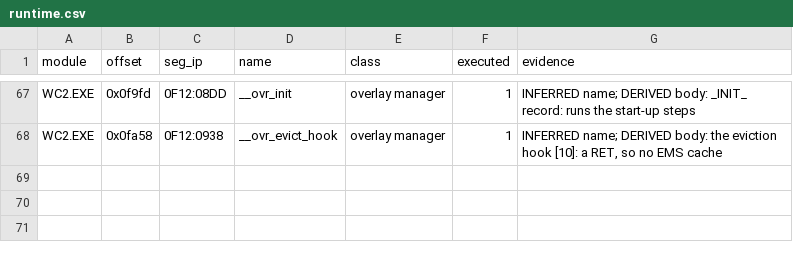
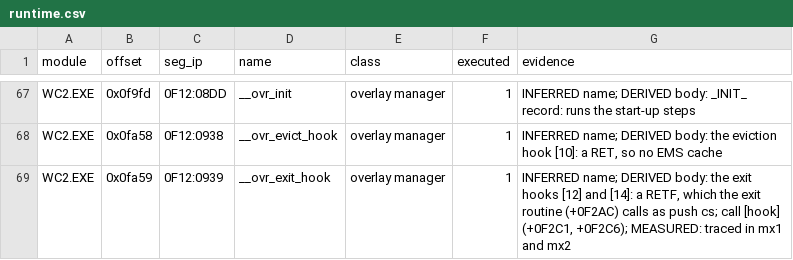
Before and after one commit to Vesuri/wc2, a CSV file: annotations/runtime.csv, drawn as a sheet; only a part is shown, gaps mark what is left out; the diff names each change by its address in the sheet, - before the commit and + after, or states it on an @@ line.

Commit message:
P8: the exit routes, milestones mx1 (Alt+X on the title) and mx2 (quarters, Exit to DOS)
Both recorded twice in DOSBox-X, then make map: 10 new traced dispatch targets,
among them the overlay manager's exit hooks (a RETF at WC2.EXE+0FA59, runtime.csv
seg_ip). The runtime gains what the original's exit uses (MEASURED, mx1/mx2): DSP
D3h and D0h, DOS paths with . and .., device handle closes answering the device
count, and AH=4Ah leaving PSP:2 (9FFFh at the exit). 15 irq-sync rows for the
exit's writes the IRQ monitor found. Audit pins +1/+3/+1 for the new targets.
Esc on the title does not quit in the original; Alt+X does (amiga-arch).
Verified: host lockstep at m1, m4, mx1, mx2 on re-recorded references; make test
and make test-sabotage pass.

```diff
--- a/annotations/runtime.csv
+++ b/annotations/runtime.csv
+row 69: WC2.EXE | 0x0fa59 | 0F12:0939 | __ovr_exit_hook | overlay manager | 1 | INFERRED name; DERIVED body: the exit hooks [12] and [14]: a RETF, which the exit routine (+0F2AC) calls as push cs; call [hook] (+0F2C1, +0F2C6); MEASURED: traced in mx1 and mx2
```
Also changed, not shown: annotations/indirect.csv, annotations/irq-sync.csv, 7 other files.
